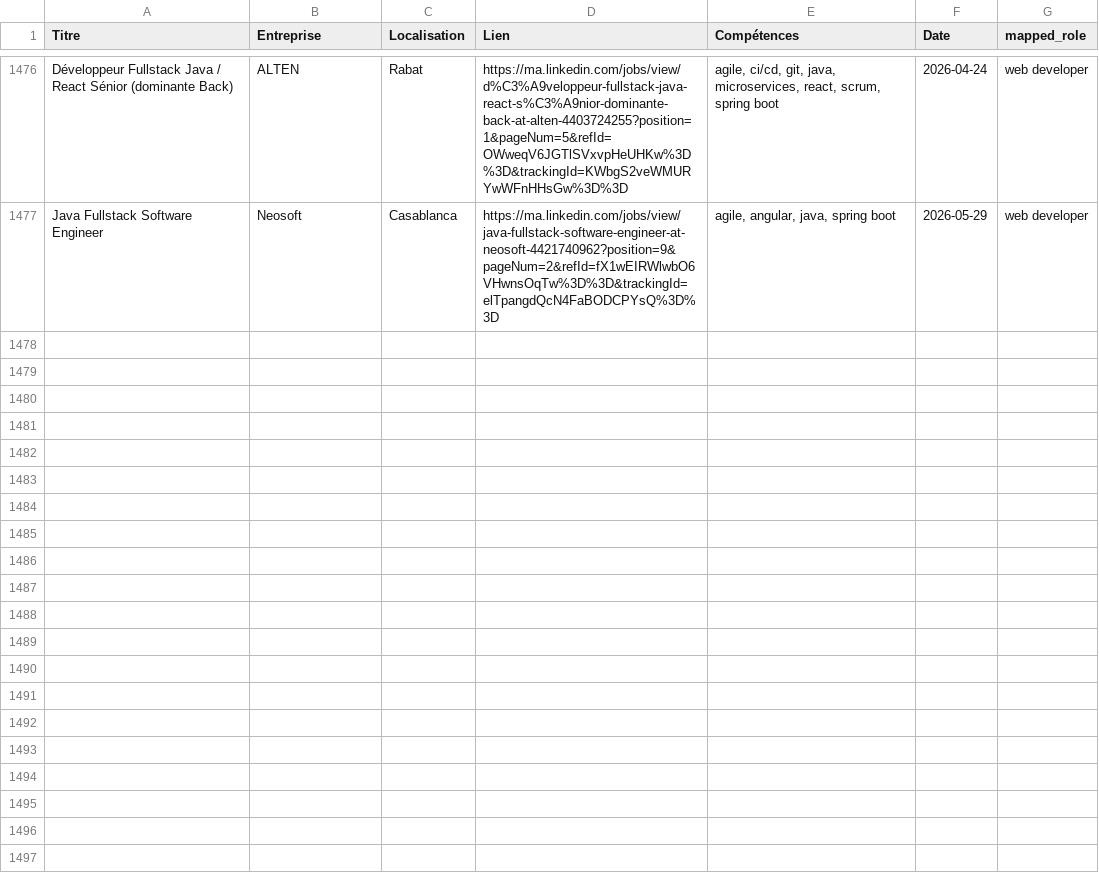
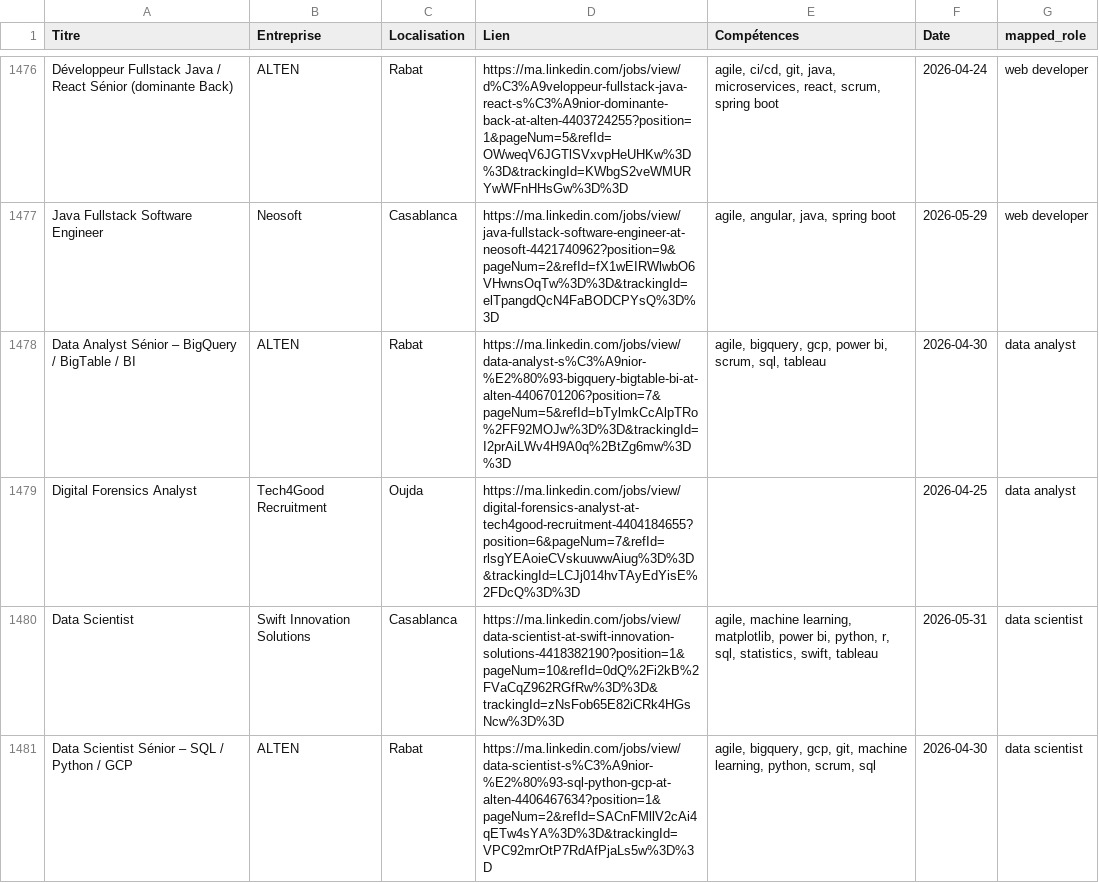
Before and after one commit to mouad-melloul/TechSight, a CSV file: data/dataset_final.csv, drawn as a sheet; only a part is shown, gaps mark what is left out.

```diff
--- a/data/dataset_final.csv
+++ b/data/dataset_final.csv
@@ -1478 +1478,5 @@ Développeur Fullstack Java / React Sénior (dominante Back),ALTEN,Rabat,https:/
 Java Fullstack Software Engineer,Neosoft,Casablanca,https://ma.linkedin.com/jobs/view/java-fullstack-software-engineer-at-neosoft-4421740962?position=9&pageNum=2&refId=fX1wEIRWlwbO6VHwnsOqTw%3D%3D&trackingId=elTpangdQcN4FaBODCPYsQ%3D%3D,"agile, angular, java, spring boot",2026-05-29,web developer
+Data Analyst Sénior – BigQuery / BigTable / BI,ALTEN,Rabat,https://ma.linkedin.com/jobs/view/data-analyst-s%C3%A9nior-%E2%80%93-bigquery-bigtable-bi-at-alten-4406701206?position=7&pageNum=5&refId=bTylmkCcAlpTRo%2FF92MOJw%3D%3D&trackingId=I2prAiLWv4H9A0q%2BtZg6mw%3D%3D,"agile, bigquery, gcp, power bi, scrum, sql, tableau",2026-04-30,data analyst
+Digital Forensics Analyst,Tech4Good Recruitment,Oujda,https://ma.linkedin.com/jobs/view/digital-forensics-analyst-at-tech4good-recruitment-4404184655?position=6&pageNum=7&refId=rlsgYEAoieCVskuuwwAiug%3D%3D&trackingId=LCJj014hvTAyEdYisE%2FDcQ%3D%3D,,2026-04-25,data analyst
+Data Scientist,Swift Innovation Solutions,Casablanca,https://ma.linkedin.com/jobs/view/data-scientist-at-swift-innovation-solutions-4418382190?position=1&pageNum=10&refId=0dQ%2Fi2kB%2FVaCqZ962RGfRw%3D%3D&trackingId=zNsFob65E82iCRk4HGsNcw%3D%3D,"agile, machine learning, matplotlib, power bi, python, r, sql, statistics, swift, tableau",2026-05-31,data scientist
+Data Scientist Sénior – SQL / Python / GCP,ALTEN,Rabat,https://ma.linkedin.com/jobs/view/data-scientist-s%C3%A9nior-%E2%80%93-sql-python-gcp-at-alten-4406467634?position=1&pageNum=2&refId=SACnFMllV2cAi4qETw4sYA%3D%3D&trackingId=VPC92mrOtP7RdAfPjaLs5w%3D%3D,"agile, bigquery, gcp, git, machine learning, python, scrum, sql",2026-04-30,data scientist
```
